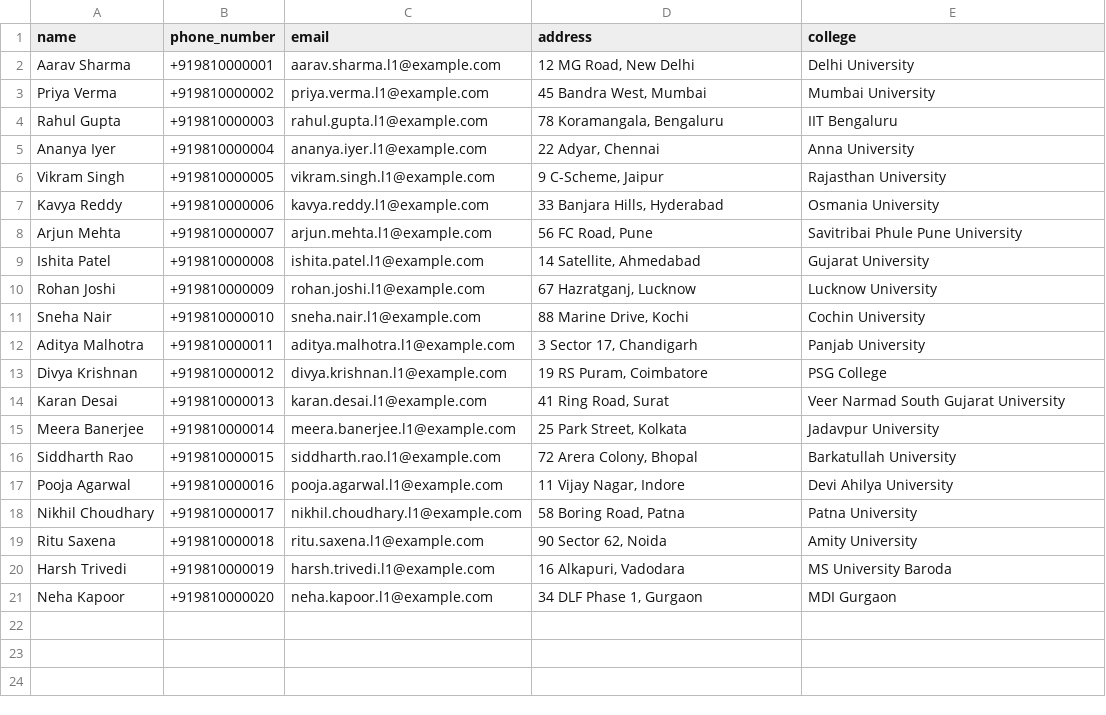
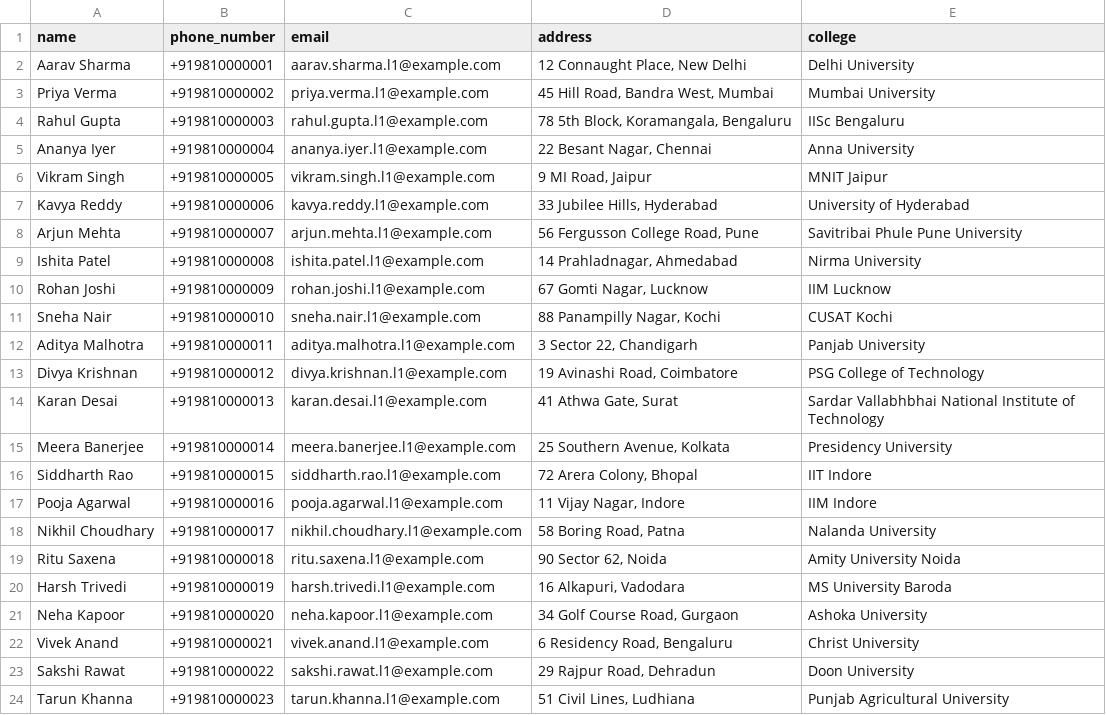
Before and after one commit to Sameetpatro/go-auth-service, a CSV file: scripts/test_leader1_guests.csv, drawn as a sheet; only a part is shown; the diff covers the shown part only.

```diff
--- a/scripts/test_leader1_guests.csv
+++ b/scripts/test_leader1_guests.csv
@@ -1,21 +1,24 @@
 name,phone_number,email,address,college
-Aarav Sharma,+919810000001,aarav.sharma.l1@example.com,"12 MG Road, New Delhi",Delhi University
-Priya Verma,+919810000002,priya.verma.l1@example.com,"45 Bandra West, Mumbai",Mumbai University
-Rahul Gupta,+919810000003,rahul.gupta.l1@example.com,"78 Koramangala, Bengaluru",IIT Bengaluru
-Ananya Iyer,+919810000004,ananya.iyer.l1@example.com,"22 Adyar, Chennai",Anna University
-Vikram Singh,+919810000005,vikram.singh.l1@example.com,"9 C-Scheme, Jaipur",Rajasthan University
-Kavya Reddy,+919810000006,kavya.reddy.l1@example.com,"33 Banjara Hills, Hyderabad",Osmania University
-Arjun Mehta,+919810000007,arjun.mehta.l1@example.com,"56 FC Road, Pune",Savitribai Phule Pune University
-Ishita Patel,+919810000008,ishita.patel.l1@example.com,"14 Satellite, Ahmedabad",Gujarat University
-Rohan Joshi,+919810000009,rohan.joshi.l1@example.com,"67 Hazratganj, Lucknow",Lucknow University
-Sneha Nair,+919810000010,sneha.nair.l1@example.com,"88 Marine Drive, Kochi",Cochin University
-Aditya Malhotra,+919810000011,aditya.malhotra.l1@example.com,"3 Sector 17, Chandigarh",Panjab University
-Divya Krishnan,+919810000012,divya.krishnan.l1@example.com,"19 RS Puram, Coimbatore",PSG College
-Karan Desai,+919810000013,karan.desai.l1@example.com,"41 Ring Road, Surat",Veer Narmad South Gujarat University
-Meera Banerjee,+919810000014,meera.banerjee.l1@example.com,"25 Park Street, Kolkata",Jadavpur University
-Siddharth Rao,+919810000015,siddharth.rao.l1@example.com,"72 Arera Colony, Bhopal",Barkatullah University
-Pooja Agarwal,+919810000016,pooja.agarwal.l1@example.com,"11 Vijay Nagar, Indore",Devi Ahilya University
-Nikhil Choudhary,+919810000017,nikhil.choudhary.l1@example.com,"58 Boring Road, Patna",Patna University
-Ritu Saxena,+919810000018,ritu.saxena.l1@example.com,"90 Sector 62, Noida",Amity University
+Aarav Sharma,+919810000001,aarav.sharma.l1@example.com,"12 Connaught Place, New Delhi",Delhi University
+Priya Verma,+919810000002,priya.verma.l1@example.com,"45 Hill Road, Bandra West, Mumbai",Mumbai University
+Rahul Gupta,+919810000003,rahul.gupta.l1@example.com,"78 5th Block, Koramangala, Bengaluru",IISc Bengaluru
+Ananya Iyer,+919810000004,ananya.iyer.l1@example.com,"22 Besant Nagar, Chennai",Anna University
+Vikram Singh,+919810000005,vikram.singh.l1@example.com,"9 MI Road, Jaipur",MNIT Jaipur
+Kavya Reddy,+919810000006,kavya.reddy.l1@example.com,"33 Jubilee Hills, Hyderabad",University of Hyderabad
+Arjun Mehta,+919810000007,arjun.mehta.l1@example.com,"56 Fergusson College Road, Pune",Savitribai Phule Pune University
+Ishita Patel,+919810000008,ishita.patel.l1@example.com,"14 Prahladnagar, Ahmedabad",Nirma University
+Rohan Joshi,+919810000009,rohan.joshi.l1@example.com,"67 Gomti Nagar, Lucknow",IIM Lucknow
+Sneha Nair,+919810000010,sneha.nair.l1@example.com,"88 Panampilly Nagar, Kochi",CUSAT Kochi
+Aditya Malhotra,+919810000011,aditya.malhotra.l1@example.com,"3 Sector 22, Chandigarh",Panjab University
+Divya Krishnan,+919810000012,divya.krishnan.l1@example.com,"19 Avinashi Road, Coimbatore",PSG College of Technology
+Karan Desai,+919810000013,karan.desai.l1@example.com,"41 Athwa Gate, Surat",Sardar Vallabhbhai National Institute of Technology
+Meera Banerjee,+919810000014,meera.banerjee.l1@example.com,"25 Southern Avenue, Kolkata",Presidency University
+Siddharth Rao,+919810000015,siddharth.rao.l1@example.com,"72 Arera Colony, Bhopal",IIT Indore
+Pooja Agarwal,+919810000016,pooja.agarwal.l1@example.com,"11 Vijay Nagar, Indore",IIM Indore
+Nikhil Choudhary,+919810000017,nikhil.choudhary.l1@example.com,"58 Boring Road, Patna",Nalanda University
+Ritu Saxena,+919810000018,ritu.saxena.l1@example.com,"90 Sector 62, Noida",Amity University Noida
 Harsh Trivedi,+919810000019,harsh.trivedi.l1@example.com,"16 Alkapuri, Vadodara",MS University Baroda
-Neha Kapoor,+919810000020,neha.kapoor.l1@example.com,"34 DLF Phase 1, Gurgaon",MDI Gurgaon
+Neha Kapoor,+919810000020,neha.kapoor.l1@example.com,"34 Golf Course Road, Gurgaon",Ashoka University
+Vivek Anand,+919810000021,vivek.anand.l1@example.com,"6 Residency Road, Bengaluru",Christ University
+Sakshi Rawat,+919810000022,sakshi.rawat.l1@example.com,"29 Rajpur Road, Dehradun",Doon University
+Tarun Khanna,+919810000023,tarun.khanna.l1@example.com,"51 Civil Lines, Ludhiana",Punjab Agricultural University
```
Also changed, not shown: 2 added rows elsewhere in this file, scripts/test_leader2_guests.csv, 3 other files.
